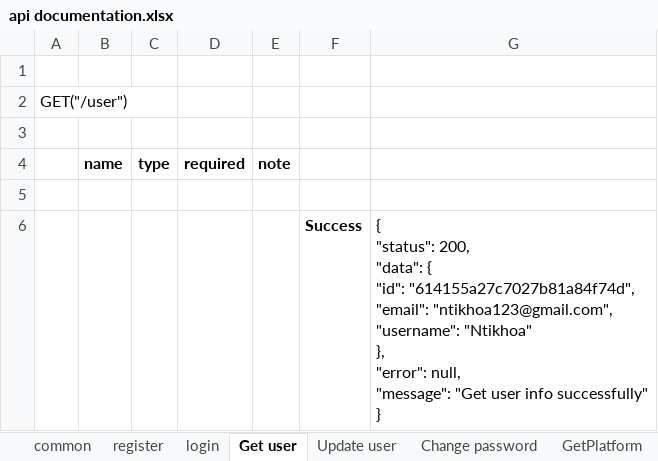
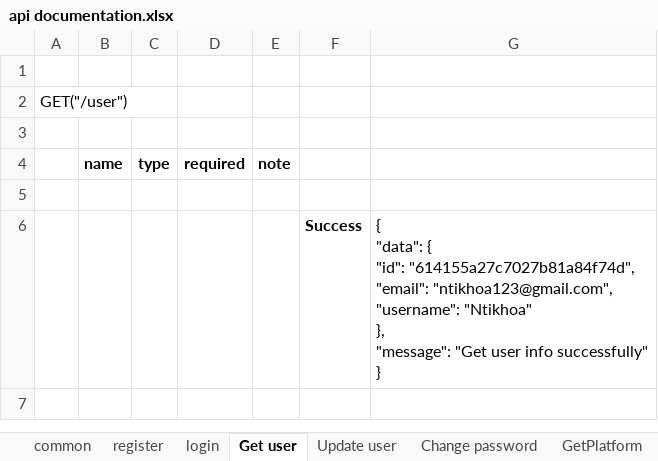
Before and after one commit to ntikhoa/GaHu, an Excel workbook: api documentation.xlsx, sheet Get user, drawn as a sheet; values as stored, in another font and other column widths than the file's, no borders; ↵ is a line break in a cell; the diff names each change by its address in the sheet, - before the commit and + after, or states it on an @@ line.

```diff
--- a/api documentation.xlsx (sheet Get user)
+++ b/api documentation.xlsx (sheet Get user)
-G6: { ↵ "status": 200, ↵ "data": { ↵ "id": "614155a27c7027b81a84f74d", ↵ "email": "ntikhoa123@gmail.com", ↵ "username": "Ntikhoa" ↵ }, ↵ "error": null, ↵ "message": "Get…
+G6: { ↵ "data": { ↵ "id": "614155a27c7027b81a84f74d", ↵ "email": "ntikhoa123@gmail.com", ↵ "username": "Ntikhoa" ↵ }, ↵ "message": "Get…
```
Also changed, not shown: sheet Delete game, sheet Get games, sheet Update game, sheet Get game detail, sheet login, sheet Change password, 4 more sheets.
